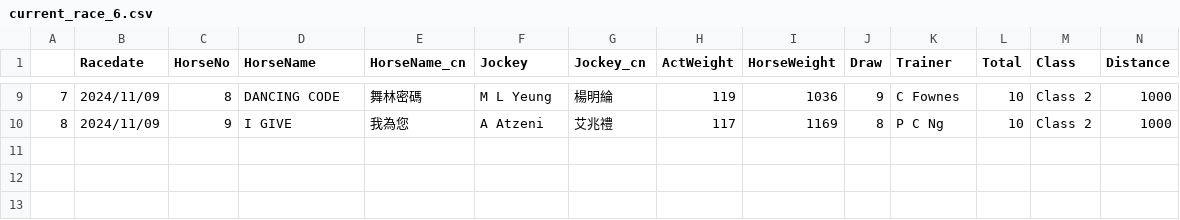
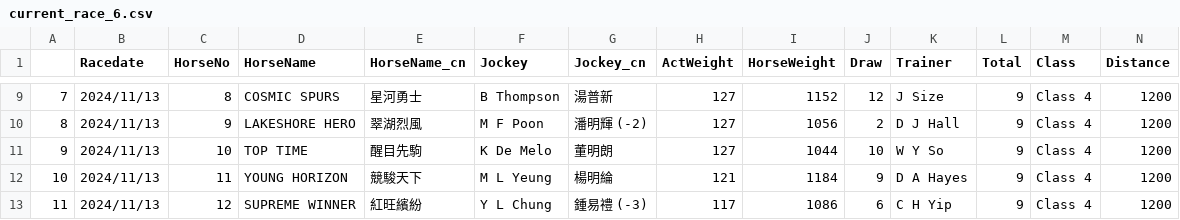
Before and after one commit to monkeynyp/horsegame, a CSV file: racecard/data/current_race_6.csv, drawn as a sheet; only a part is shown, gaps mark what is left out; rows hold the shown columns only; the diff covers the shown part only; the diff names each change by its address in the sheet, - before the commit and + after, or states it on an @@ line.

```diff
--- a/racecard/data/current_race_6.csv
+++ b/racecard/data/current_race_6.csv
-B9:B10 (Racedate): 2024/11/09
+B9:B10 (Racedate): 2024/11/13
-D9 (HorseName): DANCING CODE
+D9 (HorseName): COSMIC SPURS
-E9 (HorseName_cn): 舞林密碼
+E9 (HorseName_cn): 星河勇士
-F9 (Jockey): M L Yeung
+F9 (Jockey): B Thompson
-G9 (Jockey_cn): 楊明綸
+G9 (Jockey_cn): 湯普新
-H9 (ActWeight): 119
+H9 (ActWeight): 127
-I9 (HorseWeight): 1036
+I9 (HorseWeight): 1152
-J9 (Draw): 9
+J9 (Draw): 12
-K9 (Trainer): C Fownes
+K9 (Trainer): J Size
-L9:L10 (Total): 10
+L9:L10 (Total): 9
-M9:M10 (Class): Class 2
+M9:M10 (Class): Class 4
-N9:N10 (Distance): 1000
+N9:N10 (Distance): 1200
-D10 (HorseName): I GIVE
+D10 (HorseName): LAKESHORE HERO
-E10 (HorseName_cn): 我為您
+E10 (HorseName_cn): 翠湖烈風
-F10 (Jockey): A Atzeni
+F10 (Jockey): M F Poon
-G10 (Jockey_cn): 艾兆禮
+G10 (Jockey_cn): 潘明輝 (-2)
-H10 (ActWeight): 117
+H10 (ActWeight): 127
-I10 (HorseWeight): 1169
+I10 (HorseWeight): 1056
-J10 (Draw): 8
+J10 (Draw): 2
-K10 (Trainer): P C Ng
+K10 (Trainer): D J Hall
+row 11: 9 | 2024/11/13 | 10 | TOP TIME | 醒目先駒 | K De Melo | 董明朗 | 127 | 1044 | 10 | W Y So | 9 | Class 4 | 1200
+row 12: 10 | 2024/11/13 | 11 | YOUNG HORIZON | 競駿天下 | M L Yeung | 楊明綸 | 121 | 1184 | 9 | D A Hayes | 9 | Class 4 | 1200
+row 13: 11 | 2024/11/13 | 12 | SUPREME WINNER | 紅旺繽紛 | Y L Chung | 鍾易禮 (-3) | 117 | 1086 | 6 | C H Yip | 9 | Class 4 | 1200
```
Also changed, not shown: 106 edited cells elsewhere in this file, racecard/data/current_race_1.csv, racecard/data/current_race_2.csv, 54 other files.
